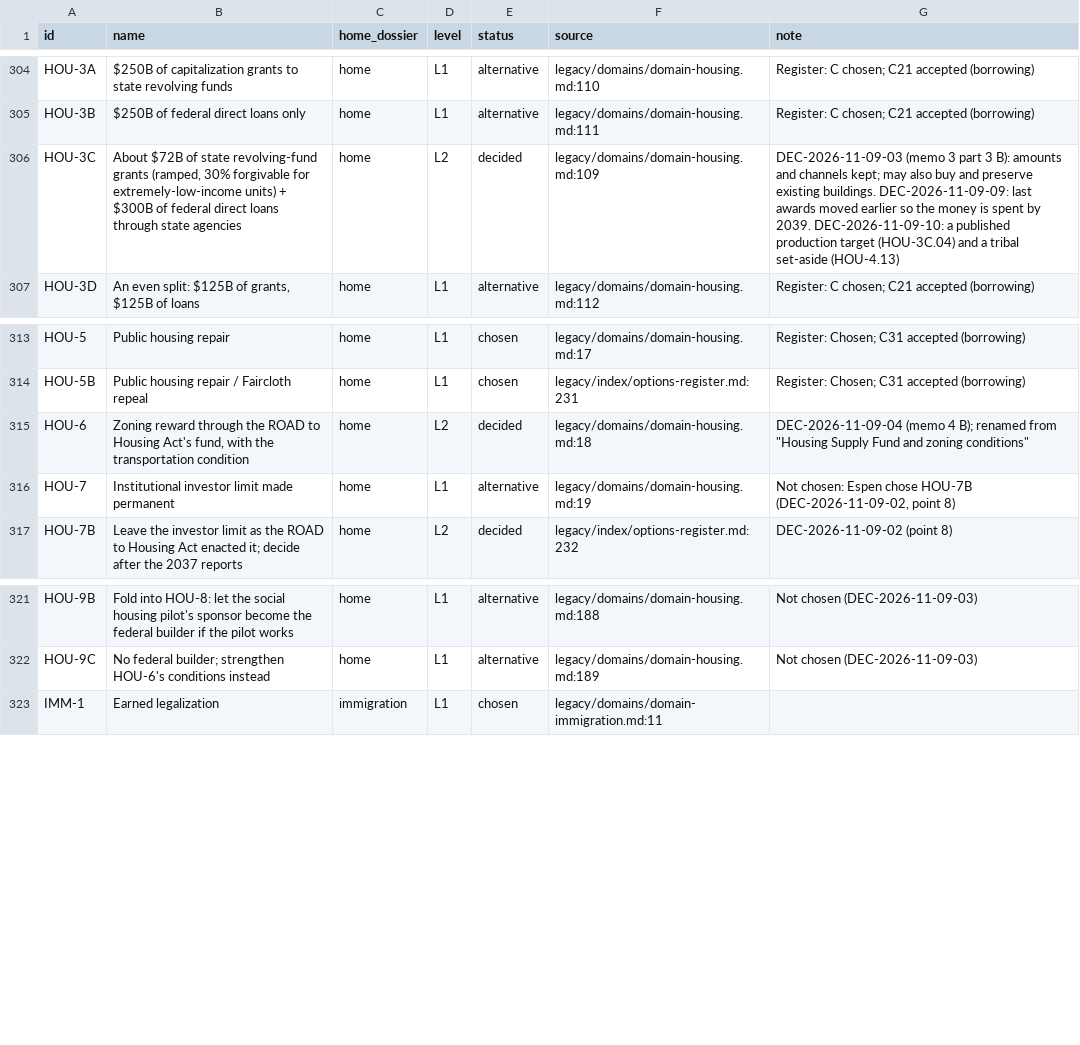
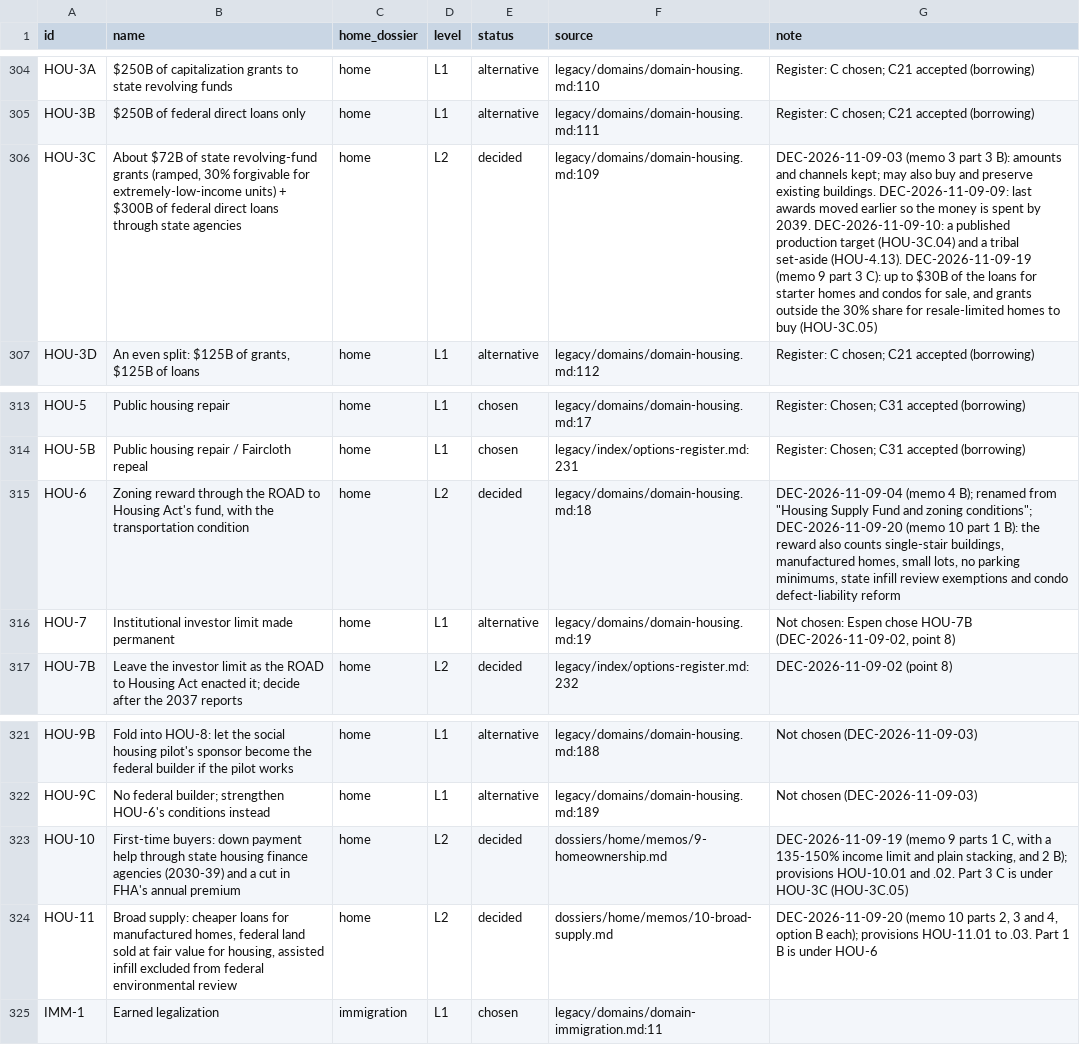
Before and after one commit to fm58cn6g4d-stack/project-2050, a CSV file: agenda/agenda.csv, drawn as a sheet; only a part is shown, gaps mark what is left out; the diff names each change by its address in the sheet, - before the commit and + after, or states it on an @@ line.

```diff
--- a/agenda/agenda.csv
+++ b/agenda/agenda.csv
-G306 (note): …tribal set-aside (HOU-4.13)
+G306 (note): …tribal set-aside (HOU-4.13). DEC-2026-11-09-19 (memo 9 part 3 C): up to $30B of the loans for starter homes and condos for sale, and grants outside the 30% share for resale-limited homes to buy (HOU-3C.05)
-G315 (note): …and zoning conditions"
+G315 (note): …and zoning conditions"; DEC-2026-11-09-20 (memo 10 part 1 B): the reward also counts single-stair buildings, manufactured homes, small lots, no parking minimums, state infill review exemptions and condo defect-liability reform
+row 323: HOU-10 | First-time buyers: down payment help through state housing finance agencies (2030-39) and a cut in FHA's annual premium | home | L2 | decided | dossiers/home/memos/9-homeownership.md | DEC-2026-11-09-19 (memo 9 parts 1 C, with a 135-150% income limit and plain stacking, and 2 B); provisions HOU-10.01 and .02. Part 3 C is under HOU-3C (HOU-3C.05)
+row 324: HOU-11 | Broad supply: cheaper loans for manufactured homes, federal land sold at fair value for housing, assisted infill excluded from federal environmental review | home | L2 | decided | dossiers/home/memos/10-broad-supply.md | DEC-2026-11-09-20 (memo 10 parts 2, 3 and 4, option B each); provisions HOU-11.01 to .03. Part 1 B is under HOU-6
```
Also changed, not shown: 12 other files.
